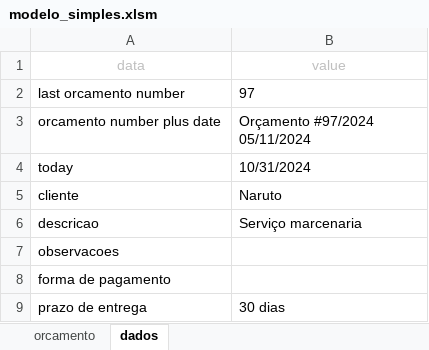
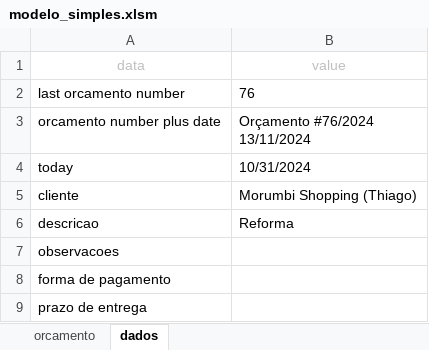
Before and after one commit to lGabrielDev/gerador_orcamentos, an Excel workbook: src/main/resources/static/modelo_orcamento_and_script/modelo_simples.xlsm, sheet dados, drawn as a sheet; values as stored, in another font and other column widths than the file's, no borders; table styles not drawn; ↵ is a line break in a cell; the diff names each change by its address in the sheet, - before the commit and + after, or states it on an @@ line.

```diff
--- a/src/main/resources/static/modelo_orcamento_and_script/modelo_simples.xlsm (sheet dados)
+++ b/src/main/resources/static/modelo_orcamento_and_script/modelo_simples.xlsm (sheet dados)
-B2 (value): 97
+B2 (value): 76
-B3 (value): Orçamento #97/2024 ↵ 05/11/2024
+B3 (value): Orçamento #76/2024 ↵ 13/11/2024
-B5 (value): Naruto
+B5 (value): Morumbi Shopping (Thiago)
-B6 (value): Serviço marcenaria
+B6 (value): Reforma
-B9 (value): 30 dias
+B9 (value): (empty)
```
Also changed, not shown: sheet orcamento, charts or pictures, 5 other files.
